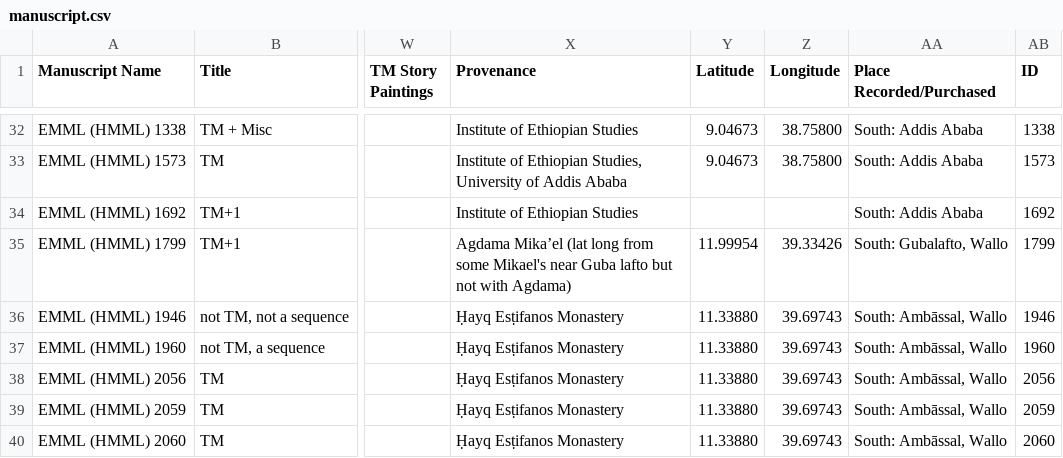
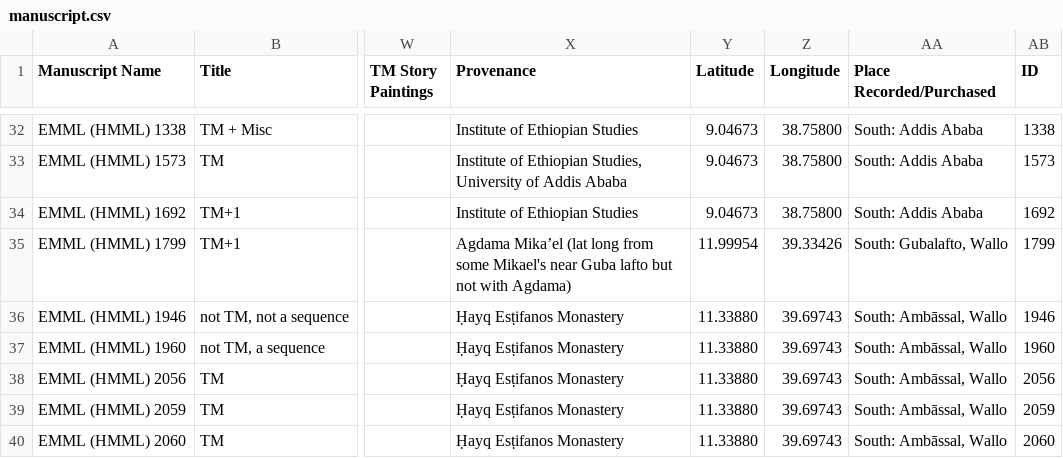
Before and after one commit to Princeton-CDH/pemm-data, a CSV file: data/manuscript.csv, drawn as a sheet; only a part is shown, gaps mark what is left out; the diff names each change by its address in the sheet, - before the commit and + after, or states it on an @@ line.

Commit message:
Automatic data updates from PEMM

```diff
--- a/data/manuscript.csv
+++ b/data/manuscript.csv
-Y34 (Latitude): (empty)
+Y34 (Latitude): 9.04673
-Z34 (Longitude): (empty)
+Z34 (Longitude): 38.75800
```
